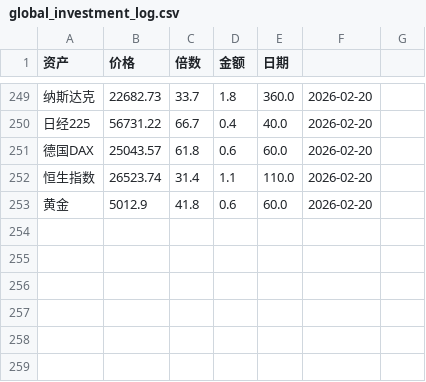
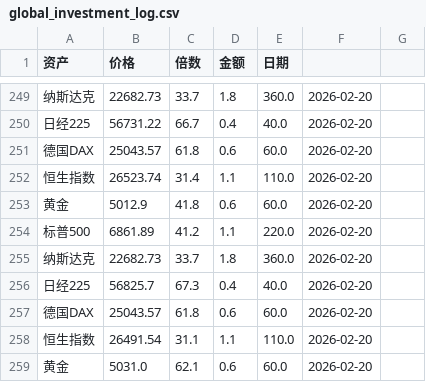
Before and after one commit to Leeeesun/investment-bot, a CSV file: global_investment_log.csv, drawn as a sheet; only a part is shown, gaps mark what is left out; the diff names each change by its address in the sheet, - before the commit and + after, or states it on an @@ line.

```diff
--- a/global_investment_log.csv
+++ b/global_investment_log.csv
+row 254: 标普500 | 6861.89 | 41.2 | 1.1 | 220.0 | 2026-02-20
+row 255: 纳斯达克 | 22682.73 | 33.7 | 1.8 | 360.0 | 2026-02-20
+row 256: 日经225 | 56825.7 | 67.3 | 0.4 | 40.0 | 2026-02-20
+row 257: 德国DAX | 25043.57 | 61.8 | 0.6 | 60.0 | 2026-02-20
+row 258: 恒生指数 | 26491.54 | 31.1 | 1.1 | 110.0 | 2026-02-20
+row 259: 黄金 | 5031.0 | 62.1 | 0.6 | 60.0 | 2026-02-20
```
